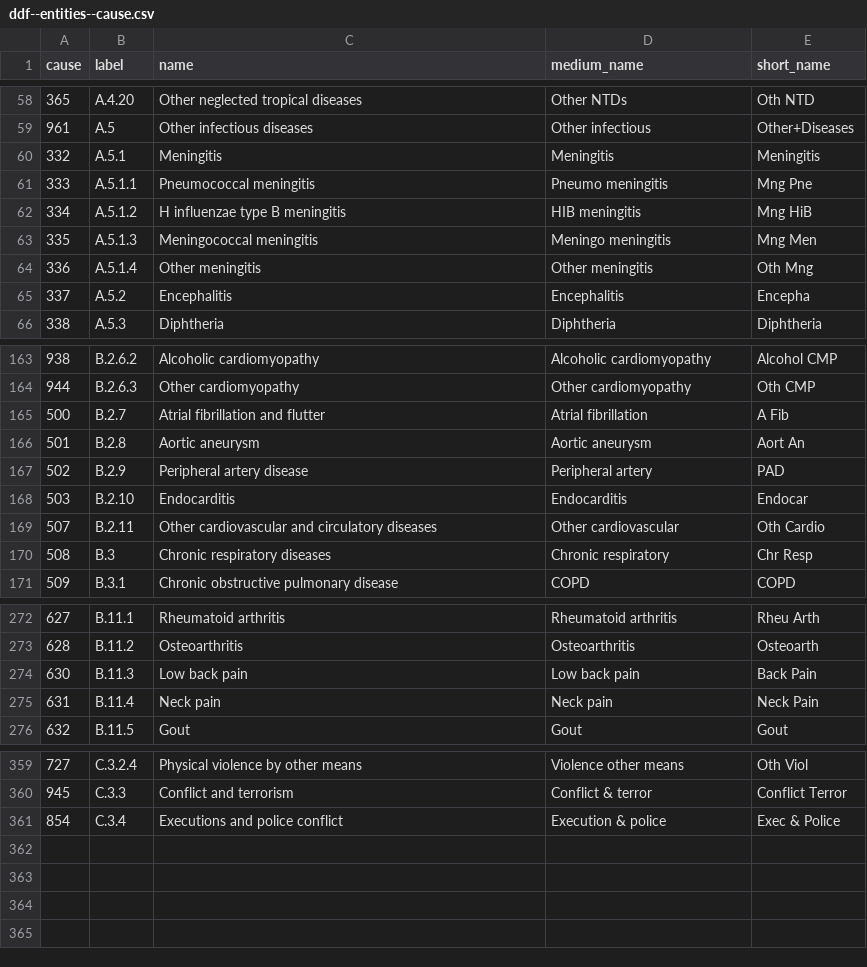
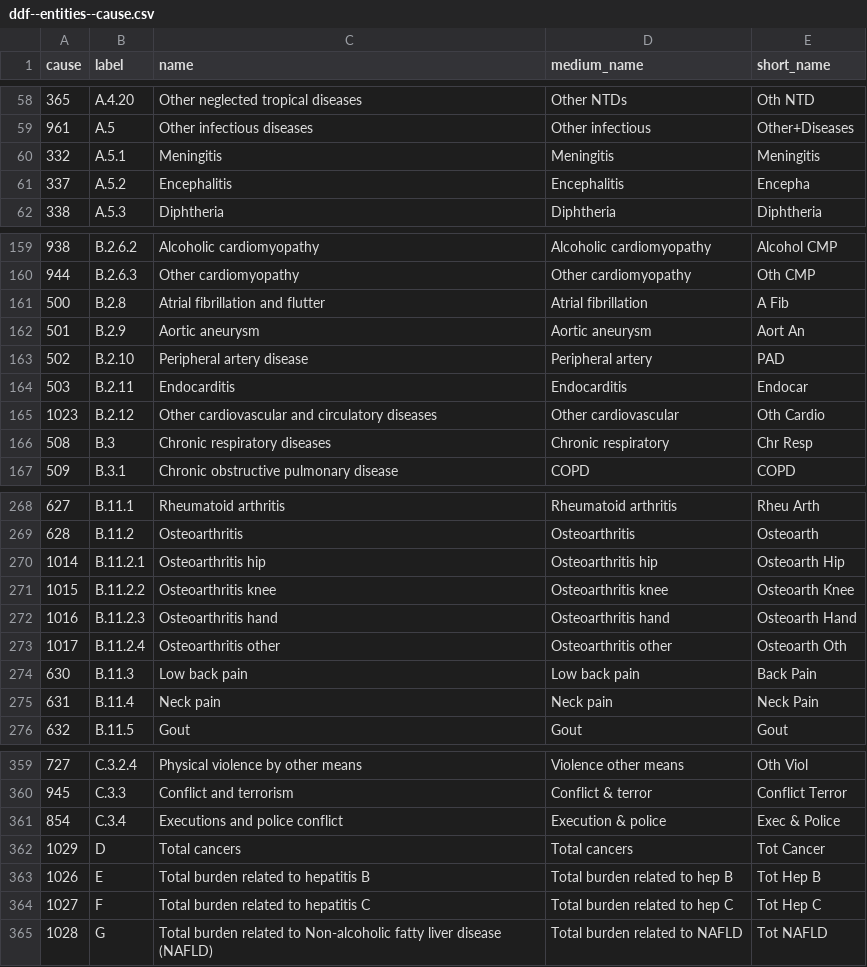
Before and after one commit to open-numbers/ddf--ihme--death_cause_compact, a CSV file: ddf--entities--cause.csv, drawn as a sheet; only a part is shown, gaps mark what is left out; the diff covers the shown part only.

```diff
--- a/ddf--entities--cause.csv
+++ b/ddf--entities--cause.csv
@@ -60,6 +60,2 @@ cause,label,name,medium_name,short_name
 332,A.5.1,Meningitis,Meningitis,Meningitis
-333,A.5.1.1,Pneumococcal meningitis,Pneumo meningitis,Mng Pne
-334,A.5.1.2,H influenzae type B meningitis,HIB meningitis,Mng HiB
-335,A.5.1.3,Meningococcal meningitis,Meningo meningitis,Mng Men
-336,A.5.1.4,Other meningitis,Other meningitis,Oth Mng
 337,A.5.2,Encephalitis,Encephalitis,Encepha
@@ -164,7 +160,7 @@ cause,label,name,medium_name,short_name
 944,B.2.6.3,Other cardiomyopathy,Other cardiomyopathy,Oth CMP
-500,B.2.7,Atrial fibrillation and flutter,Atrial fibrillation,A Fib
-501,B.2.8,Aortic aneurysm,Aortic aneurysm,Aort An
-502,B.2.9,Peripheral artery disease,Peripheral artery,PAD
-503,B.2.10,Endocarditis,Endocarditis,Endocar
-507,B.2.11,Other cardiovascular and circulatory diseases,Other cardiovascular,Oth Cardio
+500,B.2.8,Atrial fibrillation and flutter,Atrial fibrillation,A Fib
+501,B.2.9,Aortic aneurysm,Aortic aneurysm,Aort An
+502,B.2.10,Peripheral artery disease,Peripheral artery,PAD
+503,B.2.11,Endocarditis,Endocarditis,Endocar
+1023,B.2.12,Other cardiovascular and circulatory diseases,Other cardiovascular,Oth Cardio
 508,B.3,Chronic respiratory diseases,Chronic respiratory,Chr Resp
@@ -273,2 +269,6 @@ cause,label,name,medium_name,short_name
 628,B.11.2,Osteoarthritis,Osteoarthritis,Osteoarth
+1014,B.11.2.1,Osteoarthritis hip,Osteoarthritis hip,Osteoarth Hip
+1015,B.11.2.2,Osteoarthritis knee,Osteoarthritis knee,Osteoarth Knee
+1016,B.11.2.3,Osteoarthritis hand,Osteoarthritis hand,Osteoarth Hand
+1017,B.11.2.4,Osteoarthritis other,Osteoarthritis other,Osteoarth Oth
 630,B.11.3,Low back pain,Low back pain,Back Pain
@@ -361 +361,5 @@ cause,label,name,medium_name,short_name
 854,C.3.4,Executions and police conflict,Execution & police,Exec & Police
+1029,D,Total cancers,Total cancers,Tot Cancer
+1026,E,Total burden related to hepatitis B,Total burden related to hep B,Tot Hep B
+1027,F,Total burden related to hepatitis C,Total burden related to hep C,Tot Hep C
+1028,G,Total burden related to Non-alcoholic fatty liver disease (NAFLD),Total burden related to NAFLD,Tot NAFLD
```
Also changed, not shown: 16 edited cells elsewhere in this file, ddf--entities--age.csv, ddf--entities--location.csv, 5 other files.
